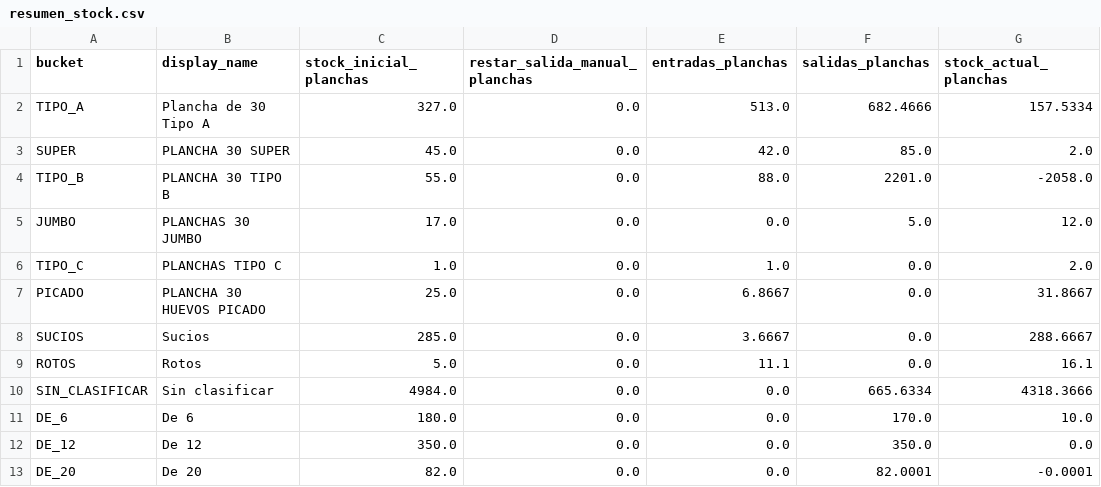
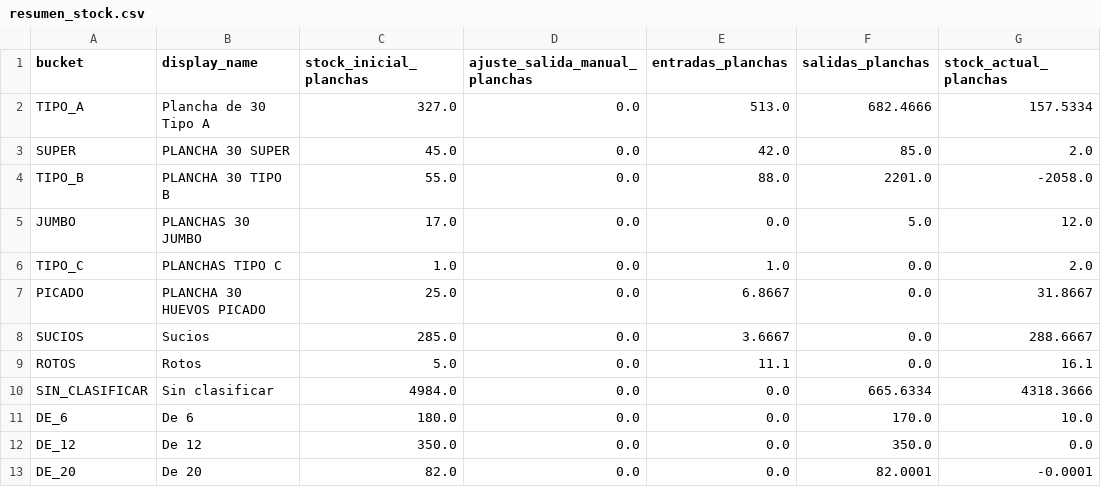
Before and after one commit to djsa97/dashboard-stock-huevos, a CSV file: stock_huevos_dashboard/data/resumen_stock.csv, drawn as a sheet.

Commit message:
Make salida adjustment additive

```diff
--- a/stock_huevos_dashboard/data/resumen_stock.csv
+++ b/stock_huevos_dashboard/data/resumen_stock.csv
@@ -1,2 +1,2 @@
-bucket,display_name,stock_inicial_planchas,restar_salida_manual_planchas,entradas_planchas,salidas_planchas,stock_actual_planchas
+bucket,display_name,stock_inicial_planchas,ajuste_salida_manual_planchas,entradas_planchas,salidas_planchas,stock_actual_planchas
 TIPO_A,Plancha de 30 Tipo A,327.0,0.0,513.0,682.4666,157.5334
```
Also changed, not shown: stock_huevos_dashboard/data/stock_inicial.csv, 2 other files.
